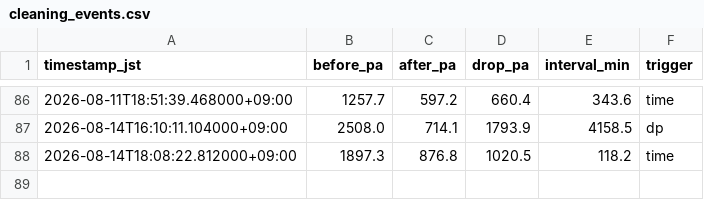
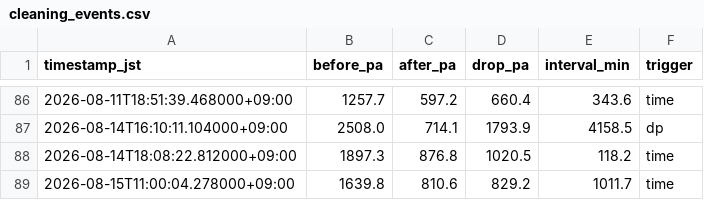
Before and after one commit to choppaman79/volter, a CSV file: data/cleaning_events.csv, drawn as a sheet; only a part is shown, gaps mark what is left out.

```diff
--- a/data/cleaning_events.csv
+++ b/data/cleaning_events.csv
@@ -88 +88,2 @@ timestamp_jst,before_pa,after_pa,drop_pa,interval_min,trigger
 2026-08-14T18:08:22.812000+09:00,1897.3,876.8,1020.5,118.2,time
+2026-08-15T11:00:04.278000+09:00,1639.8,810.6,829.2,1011.7,time
```
Also changed, not shown: data/daily_log.csv, 2 other files.
